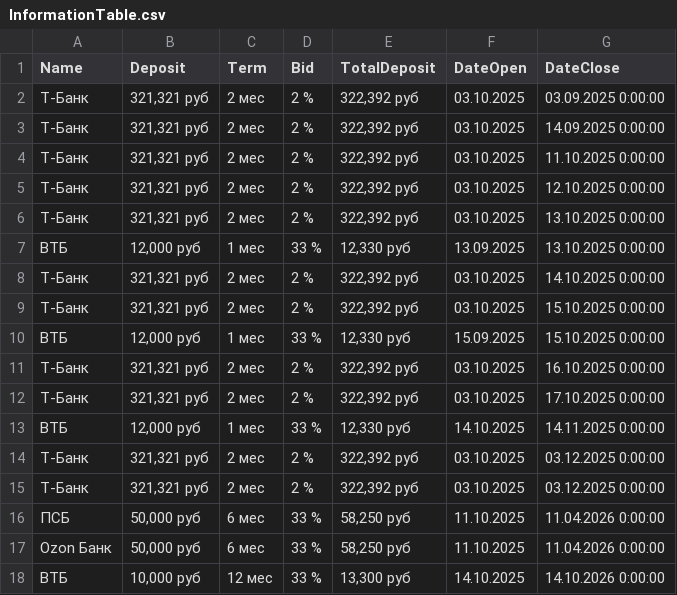
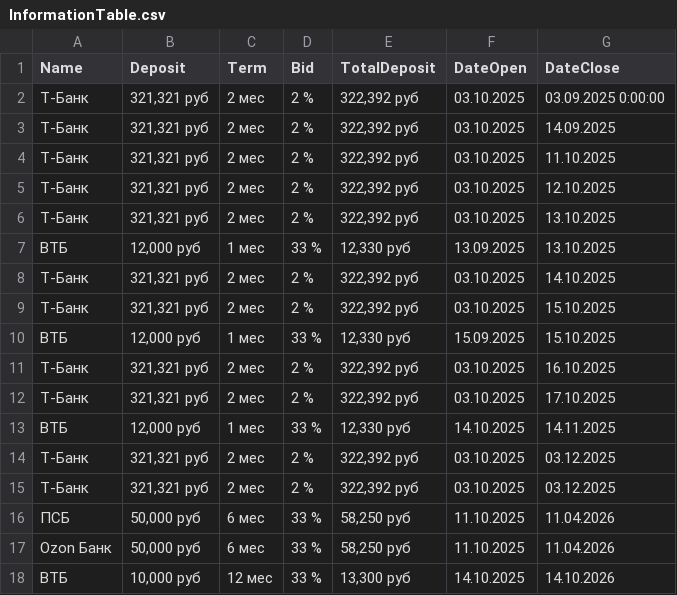
Before and after one commit to Alexeycreator/BankDeposits, a CSV file: BankDepositsApplication/bin/Debug/InformationTable.csv, drawn as a sheet.

```diff
--- a/BankDepositsApplication/bin/Debug/InformationTable.csv
+++ b/BankDepositsApplication/bin/Debug/InformationTable.csv
@@ -2,17 +2,17 @@ Name;Deposit;Term;Bid;TotalDeposit;DateOpen;DateClose
 Т-Банк;321,321 руб;2 мес;2 %;322,392 руб;03.10.2025;03.09.2025 0:00:00
-Т-Банк;321,321 руб;2 мес;2 %;322,392 руб;03.10.2025;14.09.2025 0:00:00
-Т-Банк;321,321 руб;2 мес;2 %;322,392 руб;03.10.2025;11.10.2025 0:00:00
-Т-Банк;321,321 руб;2 мес;2 %;322,392 руб;03.10.2025;12.10.2025 0:00:00
-Т-Банк;321,321 руб;2 мес;2 %;322,392 руб;03.10.2025;13.10.2025 0:00:00
-ВТБ;12,000 руб;1 мес;33 %;12,330 руб;13.09.2025;13.10.2025 0:00:00
-Т-Банк;321,321 руб;2 мес;2 %;322,392 руб;03.10.2025;14.10.2025 0:00:00
-Т-Банк;321,321 руб;2 мес;2 %;322,392 руб;03.10.2025;15.10.2025 0:00:00
-ВТБ;12,000 руб;1 мес;33 %;12,330 руб;15.09.2025;15.10.2025 0:00:00
-Т-Банк;321,321 руб;2 мес;2 %;322,392 руб;03.10.2025;16.10.2025 0:00:00
-Т-Банк;321,321 руб;2 мес;2 %;322,392 руб;03.10.2025;17.10.2025 0:00:00
-ВТБ;12,000 руб;1 мес;33 %;12,330 руб;14.10.2025;14.11.2025 0:00:00
-Т-Банк;321,321 руб;2 мес;2 %;322,392 руб;03.10.2025;03.12.2025 0:00:00
-Т-Банк;321,321 руб;2 мес;2 %;322,392 руб;03.10.2025;03.12.2025 0:00:00
-ПСБ;50,000 руб;6 мес;33 %;58,250 руб;11.10.2025;11.04.2026 0:00:00
-Ozon Банк;50,000 руб;6 мес;33 %;58,250 руб;11.10.2025;11.04.2026 0:00:00
-ВТБ;10,000 руб;12 мес;33 %;13,300 руб;14.10.2025;14.10.2026 0:00:00
+Т-Банк;321,321 руб;2 мес;2 %;322,392 руб;03.10.2025;14.09.2025
+Т-Банк;321,321 руб;2 мес;2 %;322,392 руб;03.10.2025;11.10.2025
+Т-Банк;321,321 руб;2 мес;2 %;322,392 руб;03.10.2025;12.10.2025
+Т-Банк;321,321 руб;2 мес;2 %;322,392 руб;03.10.2025;13.10.2025
+ВТБ;12,000 руб;1 мес;33 %;12,330 руб;13.09.2025;13.10.2025
+Т-Банк;321,321 руб;2 мес;2 %;322,392 руб;03.10.2025;14.10.2025
+Т-Банк;321,321 руб;2 мес;2 %;322,392 руб;03.10.2025;15.10.2025
+ВТБ;12,000 руб;1 мес;33 %;12,330 руб;15.09.2025;15.10.2025
+Т-Банк;321,321 руб;2 мес;2 %;322,392 руб;03.10.2025;16.10.2025
+Т-Банк;321,321 руб;2 мес;2 %;322,392 руб;03.10.2025;17.10.2025
+ВТБ;12,000 руб;1 мес;33 %;12,330 руб;14.10.2025;14.11.2025
+Т-Банк;321,321 руб;2 мес;2 %;322,392 руб;03.10.2025;03.12.2025
+Т-Банк;321,321 руб;2 мес;2 %;322,392 руб;03.10.2025;03.12.2025
+ПСБ;50,000 руб;6 мес;33 %;58,250 руб;11.10.2025;11.04.2026
+Ozon Банк;50,000 руб;6 мес;33 %;58,250 руб;11.10.2025;11.04.2026
+ВТБ;10,000 руб;12 мес;33 %;13,300 руб;14.10.2025;14.10.2026
```
Also changed, not shown: 6 other files.
